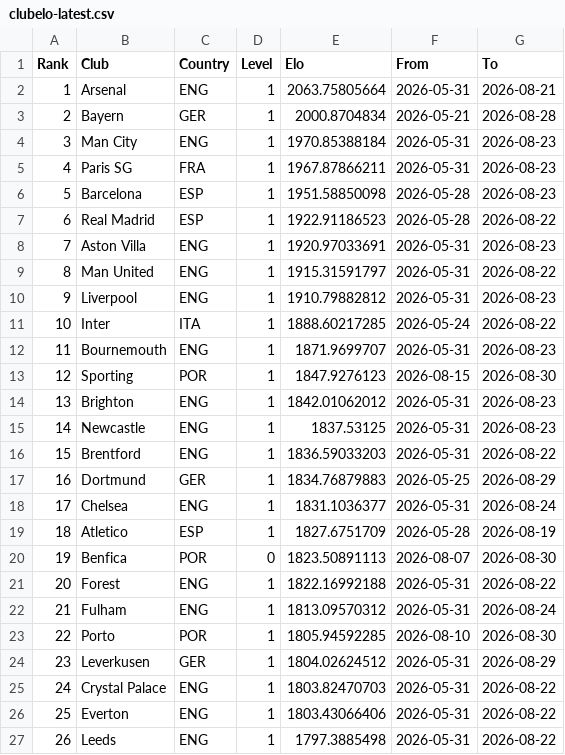
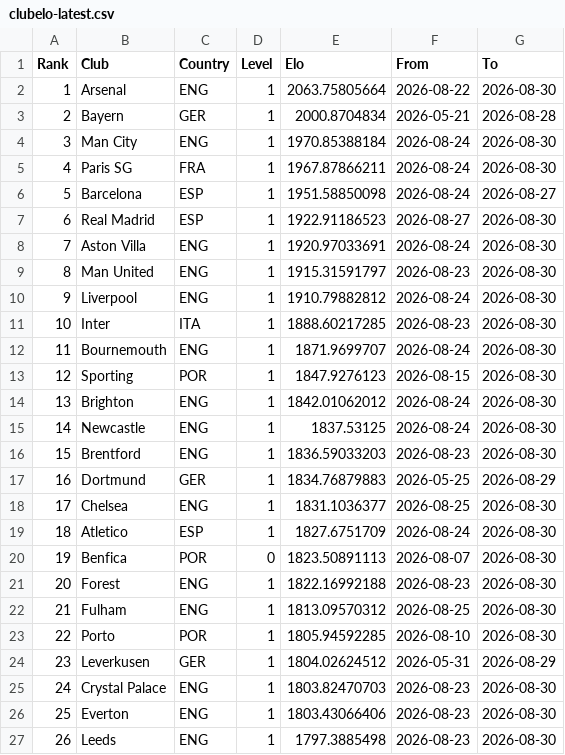
Before and after one commit to Hicruben/theopenmodel, a CSV file: data/clubelo-latest.csv, drawn as a sheet; only a part is shown; the diff covers the shown part only.

```diff
--- a/data/clubelo-latest.csv
+++ b/data/clubelo-latest.csv
@@ -1,27 +1,27 @@
 Rank,Club,Country,Level,Elo,From,To
-1,Arsenal,ENG,1,2063.75805664,2026-05-31,2026-08-21
+1,Arsenal,ENG,1,2063.75805664,2026-08-22,2026-08-30
 2,Bayern,GER,1,2000.8704834,2026-05-21,2026-08-28
-3,Man City,ENG,1,1970.85388184,2026-05-31,2026-08-23
-4,Paris SG,FRA,1,1967.87866211,2026-05-31,2026-08-23
-5,Barcelona,ESP,1,1951.58850098,2026-05-28,2026-08-23
-6,Real Madrid,ESP,1,1922.91186523,2026-05-28,2026-08-22
-7,Aston Villa,ENG,1,1920.97033691,2026-05-31,2026-08-23
-8,Man United,ENG,1,1915.31591797,2026-05-31,2026-08-22
-9,Liverpool,ENG,1,1910.79882812,2026-05-31,2026-08-23
-10,Inter,ITA,1,1888.60217285,2026-05-24,2026-08-22
-11,Bournemouth,ENG,1,1871.9699707,2026-05-31,2026-08-23
+3,Man City,ENG,1,1970.85388184,2026-08-24,2026-08-30
+4,Paris SG,FRA,1,1967.87866211,2026-08-24,2026-08-30
+5,Barcelona,ESP,1,1951.58850098,2026-08-24,2026-08-27
+6,Real Madrid,ESP,1,1922.91186523,2026-08-27,2026-08-30
+7,Aston Villa,ENG,1,1920.97033691,2026-08-24,2026-08-30
+8,Man United,ENG,1,1915.31591797,2026-08-23,2026-08-30
+9,Liverpool,ENG,1,1910.79882812,2026-08-24,2026-08-30
+10,Inter,ITA,1,1888.60217285,2026-08-23,2026-08-30
+11,Bournemouth,ENG,1,1871.9699707,2026-08-24,2026-08-30
 12,Sporting,POR,1,1847.9276123,2026-08-15,2026-08-30
-13,Brighton,ENG,1,1842.01062012,2026-05-31,2026-08-23
-14,Newcastle,ENG,1,1837.53125,2026-05-31,2026-08-23
-15,Brentford,ENG,1,1836.59033203,2026-05-31,2026-08-22
+13,Brighton,ENG,1,1842.01062012,2026-08-24,2026-08-30
+14,Newcastle,ENG,1,1837.53125,2026-08-24,2026-08-30
+15,Brentford,ENG,1,1836.59033203,2026-08-23,2026-08-30
 16,Dortmund,GER,1,1834.76879883,2026-05-25,2026-08-29
-17,Chelsea,ENG,1,1831.1036377,2026-05-31,2026-08-24
-18,Atletico,ESP,1,1827.6751709,2026-05-28,2026-08-19
+17,Chelsea,ENG,1,1831.1036377,2026-08-25,2026-08-30
+18,Atletico,ESP,1,1827.6751709,2026-08-24,2026-08-30
 19,Benfica,POR,0,1823.50891113,2026-08-07,2026-08-30
-20,Forest,ENG,1,1822.16992188,2026-05-31,2026-08-22
-21,Fulham,ENG,1,1813.09570312,2026-05-31,2026-08-24
+20,Forest,ENG,1,1822.16992188,2026-08-23,2026-08-30
+21,Fulham,ENG,1,1813.09570312,2026-08-25,2026-08-30
 22,Porto,POR,1,1805.94592285,2026-08-10,2026-08-30
 23,Leverkusen,GER,1,1804.02624512,2026-05-31,2026-08-29
-24,Crystal Palace,ENG,1,1803.82470703,2026-05-31,2026-08-22
-25,Everton,ENG,1,1803.43066406,2026-05-31,2026-08-22
-26,Leeds,ENG,1,1797.3885498,2026-05-31,2026-08-22
+24,Crystal Palace,ENG,1,1803.82470703,2026-08-23,2026-08-30
+25,Everton,ENG,1,1803.43066406,2026-08-23,2026-08-30
+26,Leeds,ENG,1,1797.3885498,2026-08-23,2026-08-30
```
Also changed, not shown: 132 edited cells elsewhere in this file, public/data/elo-ratings.csv, public/data/fixtures-2026-27.csv, 12 other files.
